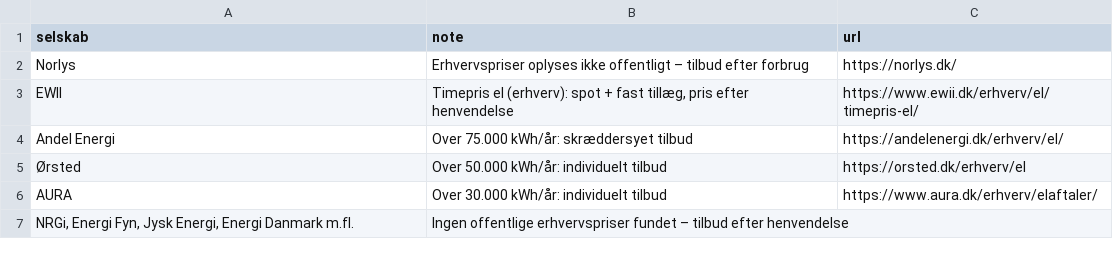
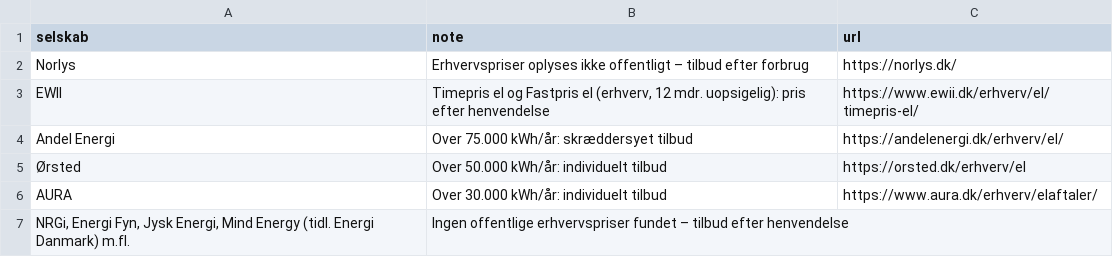
Before and after one commit to fortrin/nordisk-energimarked, a CSV file: data/elselskaber_tilbud.csv, drawn as a sheet.

```diff
--- a/data/elselskaber_tilbud.csv
+++ b/data/elselskaber_tilbud.csv
@@ -2,3 +2,3 @@ selskab,note,url
 Norlys,Erhvervspriser oplyses ikke offentligt – tilbud efter forbrug,https://norlys.dk/
-EWII,"Timepris el (erhverv): spot + fast tillæg, pris efter henvendelse",https://www.ewii.dk/erhverv/el/timepris-el/
+EWII,"Timepris el og Fastpris el (erhverv, 12 mdr. uopsigelig): pris efter henvendelse",https://www.ewii.dk/erhverv/el/timepris-el/
 Andel Energi,Over 75.000 kWh/år: skræddersyet tilbud,https://andelenergi.dk/erhverv/el/
@@ -6,2 +6,2 @@ Andel Energi,Over 75.000 kWh/år: skræddersyet tilbud,https://andelenergi.dk/er
 AURA,Over 30.000 kWh/år: individuelt tilbud,https://www.aura.dk/erhverv/elaftaler/
-"NRGi, Energi Fyn, Jysk Energi, Energi Danmark m.fl.",Ingen offentlige erhvervspriser fundet – tilbud efter henvendelse,
+"NRGi, Energi Fyn, Jysk Energi, Mind Energy (tidl. Energi Danmark) m.fl.",Ingen offentlige erhvervspriser fundet – tilbud efter henvendelse,
```
Also changed, not shown: data/elselskaber.csv, 2 other files.
